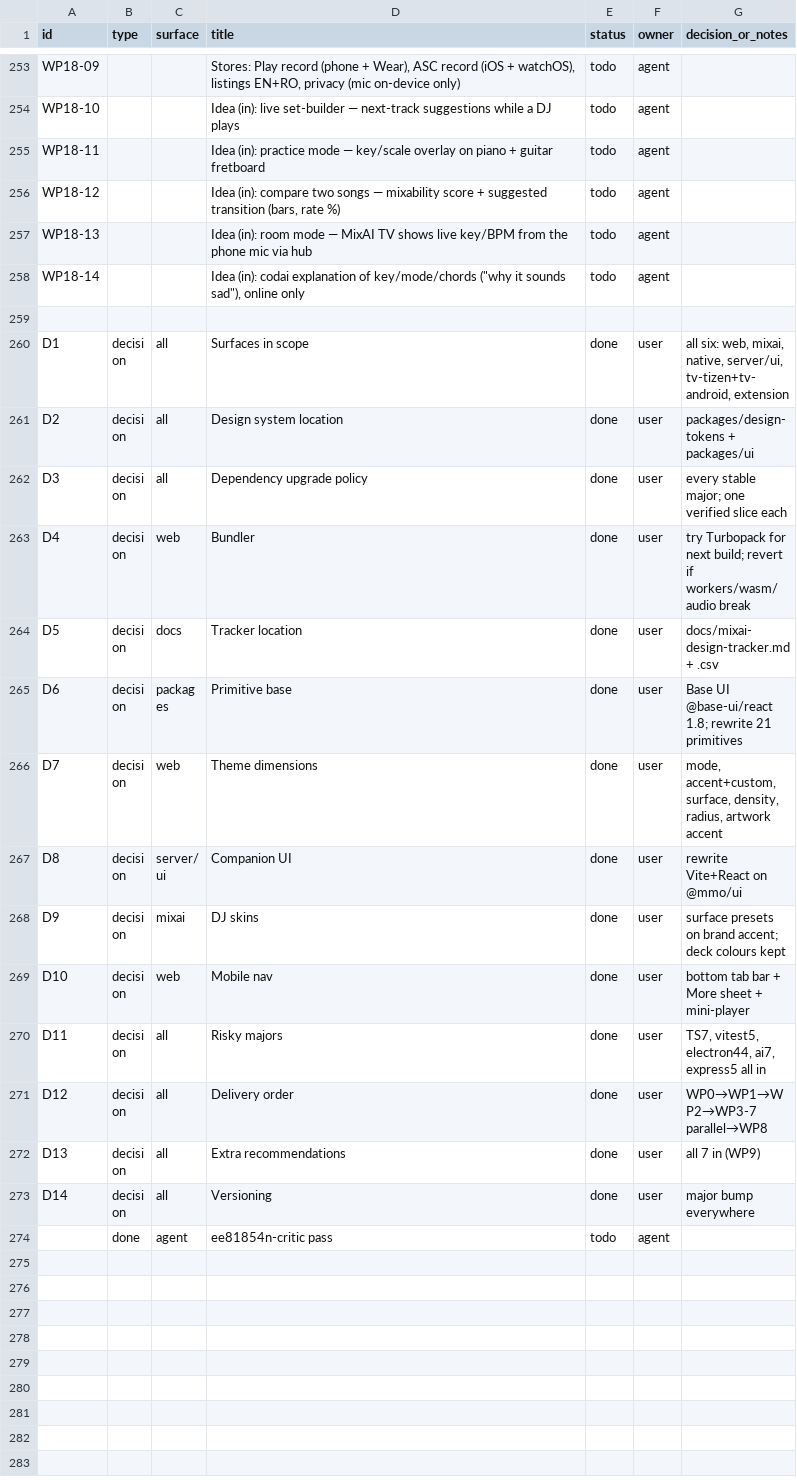
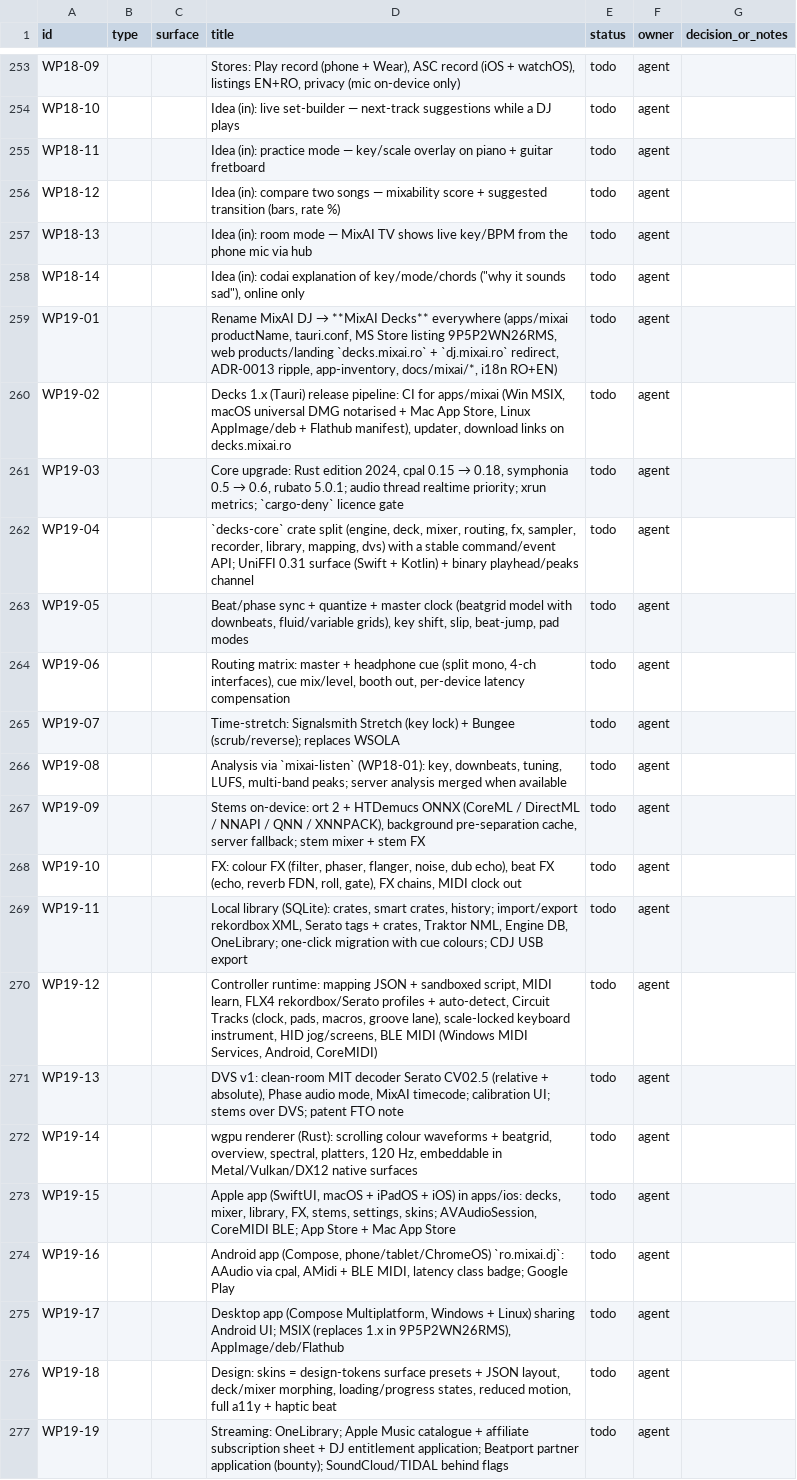
Before and after one commit to dragoscv/mmo, a CSV file: docs/mixai-design-tracker.csv, drawn as a sheet; only a part is shown, gaps mark what is left out; the shorter side is filled out with more unchanged rows; the diff covers the shown part only.

```diff
--- a/docs/mixai-design-tracker.csv
+++ b/docs/mixai-design-tracker.csv
@@ -258 +258,20 @@ id,type,surface,title,status,owner,decision_or_notes
 "WP18-14","","","Idea (in): codai explanation of key/mode/chords (""why it sounds sad""), online only","todo","agent",""
+"WP19-01","","","Rename MixAI DJ → **MixAI Decks** everywhere (apps/mixai productName, tauri.conf, MS Store listing 9P5P2WN26RMS, web products/landing `decks.mixai.ro` + `dj.mixai.ro` redirect, ADR-0013 ripple, app-inventory, docs/mixai/*, i18n RO+EN)","todo","agent",""
+"WP19-02","","","Decks 1.x (Tauri) release pipeline: CI for apps/mixai (Win MSIX, macOS universal DMG notarised + Mac App Store, Linux AppImage/deb + Flathub manifest), updater, download links on decks.mixai.ro","todo","agent",""
+"WP19-03","","","Core upgrade: Rust edition 2024, cpal 0.15 → 0.18, symphonia 0.5 → 0.6, rubato 5.0.1; audio thread realtime priority; xrun metrics; `cargo-deny` licence gate","todo","agent",""
+"WP19-04","","","`decks-core` crate split (engine, deck, mixer, routing, fx, sampler, recorder, library, mapping, dvs) with a stable command/event API; UniFFI 0.31 surface (Swift + Kotlin) + binary playhead/peaks channel","todo","agent",""
+"WP19-05","","","Beat/phase sync + quantize + master clock (beatgrid model with downbeats, fluid/variable grids), key shift, slip, beat-jump, pad modes","todo","agent",""
+"WP19-06","","","Routing matrix: master + headphone cue (split mono, 4-ch interfaces), cue mix/level, booth out, per-device latency compensation","todo","agent",""
+"WP19-07","","","Time-stretch: Signalsmith Stretch (key lock) + Bungee (scrub/reverse); replaces WSOLA","todo","agent",""
+"WP19-08","","","Analysis via `mixai-listen` (WP18-01): key, downbeats, tuning, LUFS, multi-band peaks; server analysis merged when available","todo","agent",""
+"WP19-09","","","Stems on-device: ort 2 + HTDemucs ONNX (CoreML / DirectML / NNAPI / QNN / XNNPACK), background pre-separation cache, server fallback; stem mixer + stem FX","todo","agent",""
+"WP19-10","","","FX: colour FX (filter, phaser, flanger, noise, dub echo), beat FX (echo, reverb FDN, roll, gate), FX chains, MIDI clock out","todo","agent",""
+"WP19-11","","","Local library (SQLite): crates, smart crates, history; import/export rekordbox XML, Serato tags + crates, Traktor NML, Engine DB, OneLibrary; one-click migration with cue colours; CDJ USB export","todo","agent",""
+"WP19-12","","","Controller runtime: mapping JSON + sandboxed script, MIDI learn, FLX4 rekordbox/Serato profiles + auto-detect, Circuit Tracks (clock, pads, macros, groove lane), scale-locked keyboard instrument, HID jog/screens, BLE MIDI (Windows MIDI Services, Android, CoreMIDI)","todo","agent",""
+"WP19-13","","","DVS v1: clean-room MIT decoder Serato CV02.5 (relative + absolute), Phase audio mode, MixAI timecode; calibration UI; stems over DVS; patent FTO note","todo","agent",""
+"WP19-14","","","wgpu renderer (Rust): scrolling colour waveforms + beatgrid, overview, spectral, platters, 120 Hz, embeddable in Metal/Vulkan/DX12 native surfaces","todo","agent",""
+"WP19-15","","","Apple app (SwiftUI, macOS + iPadOS + iOS) in apps/ios: decks, mixer, library, FX, stems, settings, skins; AVAudioSession, CoreMIDI BLE; App Store + Mac App Store","todo","agent",""
+"WP19-16","","","Android app (Compose, phone/tablet/ChromeOS) `ro.mixai.dj`: AAudio via cpal, AMidi + BLE MIDI, latency class badge; Google Play","todo","agent",""
+"WP19-17","","","Desktop app (Compose Multiplatform, Windows + Linux) sharing Android UI; MSIX (replaces 1.x in 9P5P2WN26RMS), AppImage/deb/Flathub","todo","agent",""
+"WP19-18","","","Design: skins = design-tokens surface presets + JSON layout, deck/mixer morphing, loading/progress states, reduced motion, full a11y + haptic beat","todo","agent",""
+"WP19-19","","","Streaming: OneLibrary; Apple Music catalogue + affiliate subscription sheet + DJ entitlement application; Beatport partner application (bounty); SoundCloud/TIDAL behind flags","todo","agent",""
```
Also changed, not shown: 14 added rows elsewhere in this file, 1 other file.
